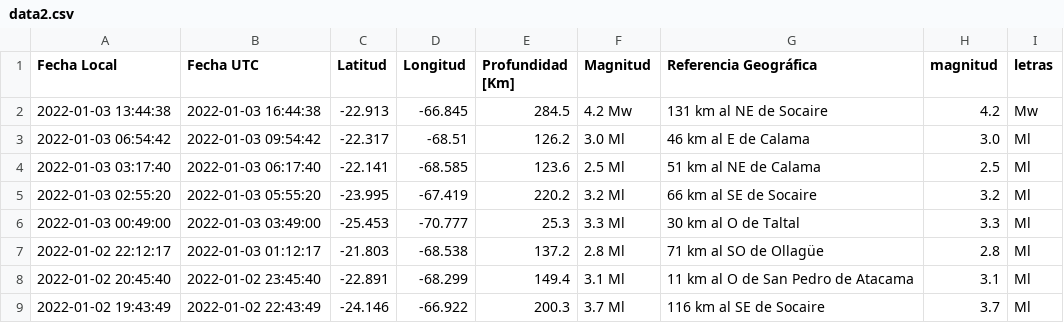
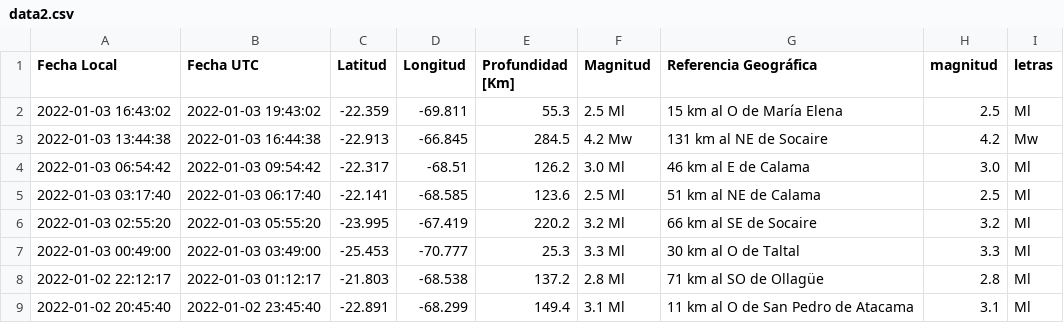
Before and after one commit to brunooviedo/sismos, a CSV file: data2.csv, drawn as a sheet; only a part is shown; the shorter side is filled out with more unchanged rows; the diff names each change by its address in the sheet, - before the commit and + after, or states it on an @@ line.

```diff
--- a/data2.csv
+++ b/data2.csv
+row 2: 2022-01-03 16:43:02 | 2022-01-03 19:43:02 | -22.359 | -69.811 | 55.3 | 2.5 Ml | 15 km al O de María Elena | 2.5 | Ml
```
Also changed, not shown: data.csv, 2 other files.
